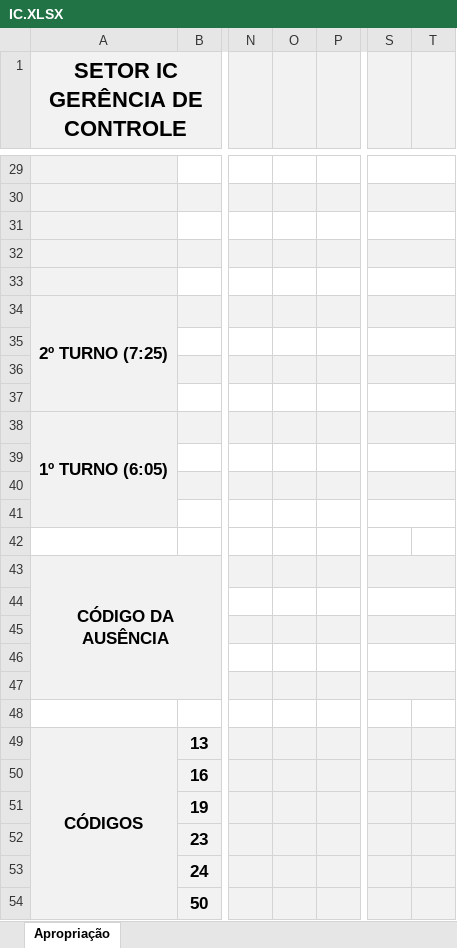
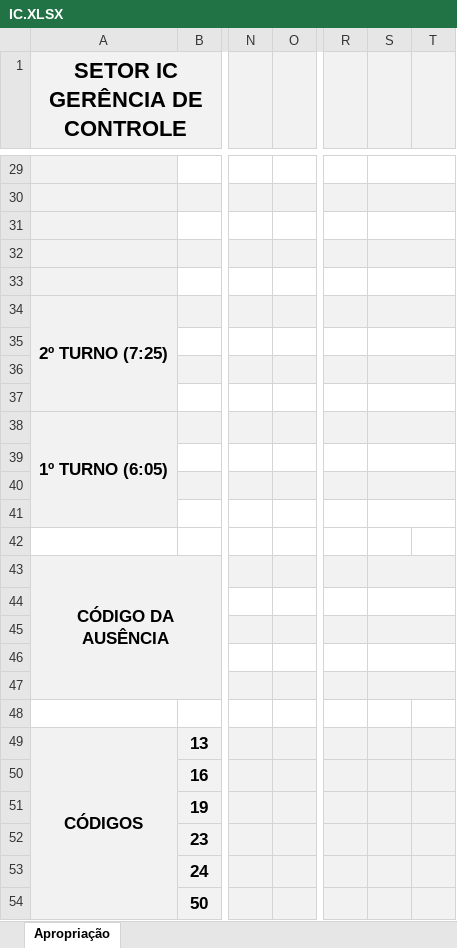
Before and after one commit to flipbit03/sisaprop, an Excel workbook: outputs/sisaprophelper#autoaprop/autoapropxlsx/IC.XLSX, sheet Apropriação, drawn as a sheet; only a part is shown, gaps mark what is left out; values as stored, in another font and other column widths than the file's, no borders; removed rows and columns are numbered as before the commit, all else as after; the diff covers the shown part only; the diff names each change by its address in the sheet, - before the commit and + after, or states it on an @@ line.

```diff
--- a/outputs/sisaprophelper#autoaprop/autoapropxlsx/IC.XLSX (sheet Apropriação)
+++ b/outputs/sisaprophelper#autoaprop/autoapropxlsx/IC.XLSX (sheet Apropriação)
-column O, empty
+column S, empty
-S29:T29 merged
-S30:T30 merged
-S31:T31 merged
-S32:T32 merged
-S33:T33 merged
-S34:T34 merged
-S35:T35 merged
-S36:T36 merged
-S37:T37 merged
-S38:T38 merged
-S39:T39 merged
-S40:T40 merged
-S41:T41 merged
-S43:T43 merged
-S44:T44 merged
-S45:T45 merged
-S46:T46 merged
-S47:T47 merged
```
Also changed, not shown: 2 edited cells and merged cells elsewhere in this sheet, outputs/sisaprophelper#autoaprop/autoapropxlsx/IPM_MANMEC.XLSX, 1 other file.
